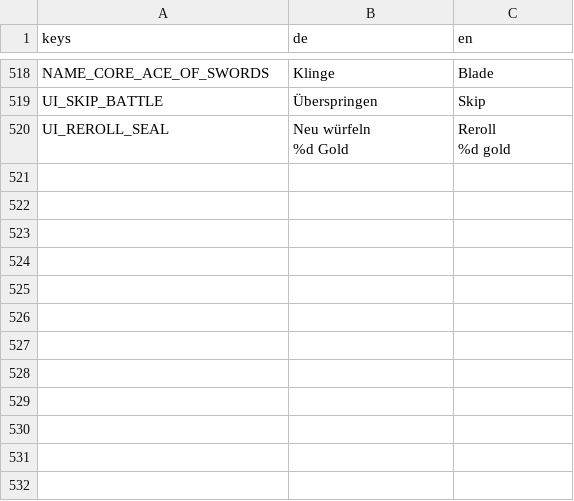
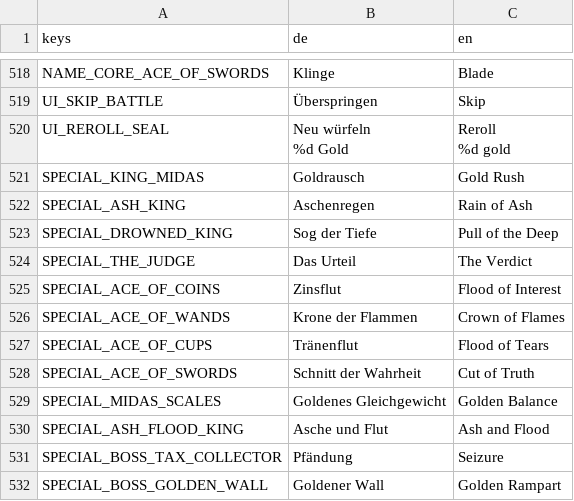
Before and after one commit to aaronvogel77-source/Roguelike, a CSV file: translations/strings.csv, drawn as a sheet; only a part is shown, gaps mark what is left out; the diff names each change by its address in the sheet, - before the commit and + after, or states it on an @@ line.

```diff
--- a/translations/strings.csv
+++ b/translations/strings.csv
+row 521: SPECIAL_KING_MIDAS | Goldrausch | Gold Rush
+row 522: SPECIAL_ASH_KING | Aschenregen | Rain of Ash
+row 523: SPECIAL_DROWNED_KING | Sog der Tiefe | Pull of the Deep
+row 524: SPECIAL_THE_JUDGE | Das Urteil | The Verdict
+row 525: SPECIAL_ACE_OF_COINS | Zinsflut | Flood of Interest
+row 526: SPECIAL_ACE_OF_WANDS | Krone der Flammen | Crown of Flames
+row 527: SPECIAL_ACE_OF_CUPS | Tränenflut | Flood of Tears
+row 528: SPECIAL_ACE_OF_SWORDS | Schnitt der Wahrheit | Cut of Truth
+row 529: SPECIAL_MIDAS_SCALES | Goldenes Gleichgewicht | Golden Balance
+row 530: SPECIAL_ASH_FLOOD_KING | Asche und Flut | Ash and Flood
+row 531: SPECIAL_BOSS_TAX_COLLECTOR | Pfändung | Seizure
+row 532: SPECIAL_BOSS_GOLDEN_WALL | Goldener Wall | Golden Rampart
```
Also changed, not shown: 8 other files.
